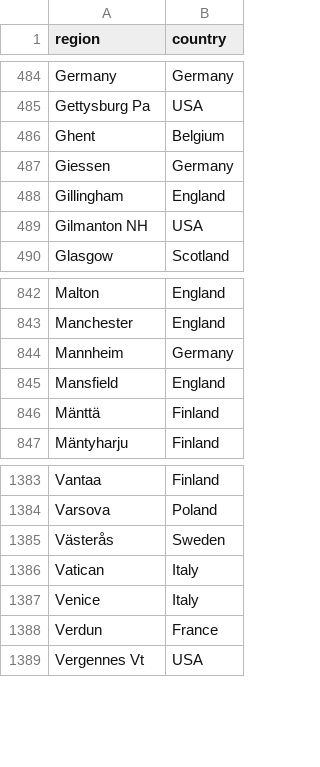
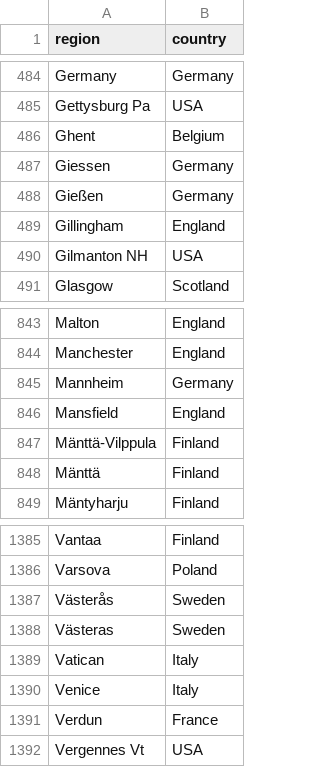
Before and after one commit to COMHIS/bibliographica, a CSV file: inst/extdata/reg2country.csv, drawn as a sheet; only a part is shown, gaps mark what is left out.

Commit message:
augmented synonyme list

```diff
--- a/inst/extdata/reg2country.csv
+++ b/inst/extdata/reg2country.csv
@@ -487,2 +487,3 @@ Ghent;Belgium;
 Giessen;Germany;
+Gießen;Germany;
 Gillingham;England;
@@ -845,2 +846,3 @@ Mannheim;Germany;
 Mansfield;England;
+Mänttä-Vilppula;Finland;
 Mänttä;Finland;
@@ -1385,2 +1387,3 @@ Varsova;Poland;
 Västerås;Sweden;
+Västeras;Sweden;
 Vatican;Italy;
```
Also changed, not shown: 2 other files.
